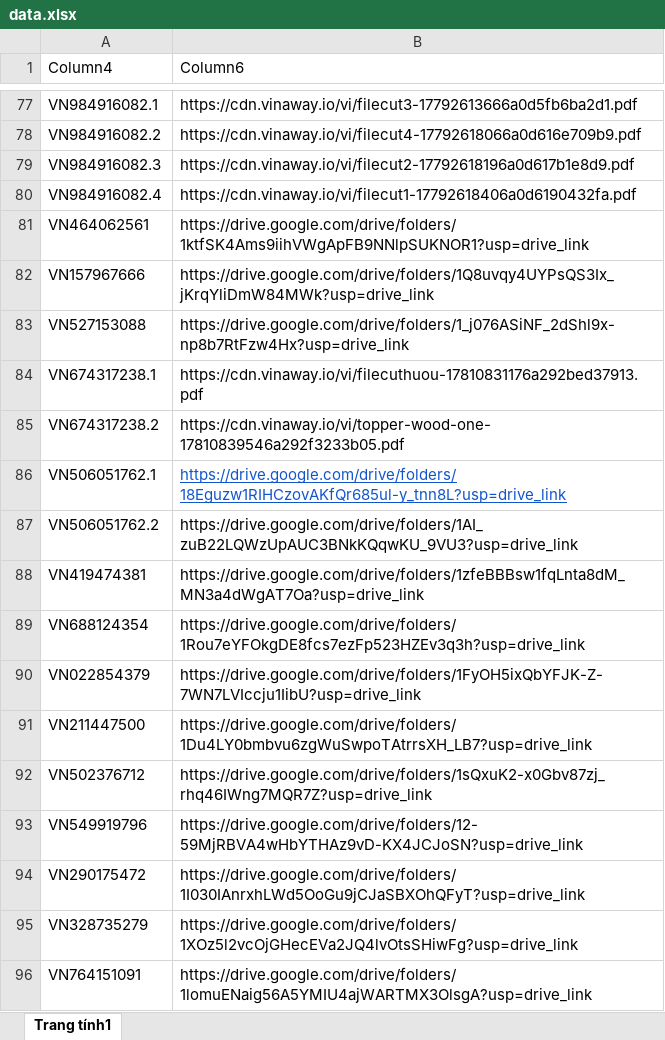
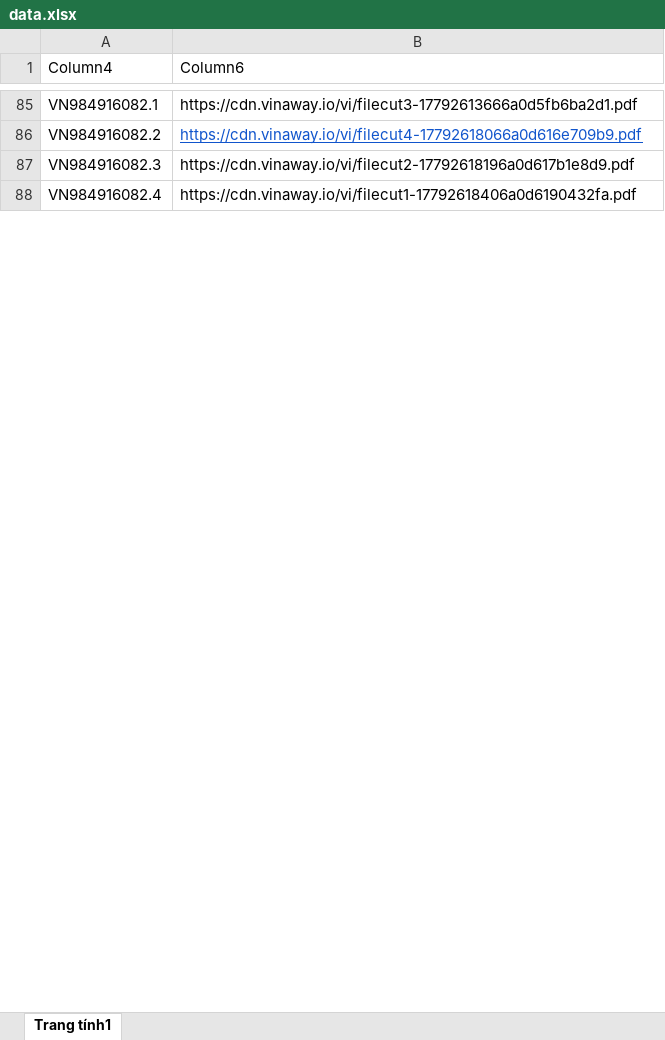
Before and after one commit to tranquangduc2k1-lgtm/NTH, an Excel workbook: data.xlsx, sheet Trang tính1, drawn as a sheet; only a part is shown, gaps mark what is left out; values as stored, in another font and other column widths than the file's, no borders; table styles not drawn; removed rows and columns are numbered as before the commit, all else as after; the diff covers the shown part only; the diff names each change by its address in the sheet, - before the commit and + after, or states it on an @@ line.

```diff
--- a/data.xlsx (sheet Trang tính1)
+++ b/data.xlsx (sheet Trang tính1)
@@ B86 underline: off → on, text colour: black → #1155CC @@
-row 81: VN464062561 | https://drive.google.com/drive/folders/1ktfSK4Ams9iihVWgApFB9NNlpSUKNOR1?usp=drive_link
-row 82: VN157967666 | https://drive.google.com/drive/folders/1Q8uvqy4UYPsQS3Ix_jKrqYliDmW84MWk?usp=drive_link
-row 83: VN527153088 | https://drive.google.com/drive/folders/1_j076ASiNF_2dShl9x-np8b7RtFzw4Hx?usp=drive_link
-row 84: VN674317238.1 | https://cdn.vinaway.io/vi/filecuthuou-17810831176a292bed37913.pdf
-row 85: VN674317238.2 | https://cdn.vinaway.io/vi/topper-wood-one-17810839546a292f3233b05.pdf
-row 86: VN506051762.1 | https://drive.google.com/drive/folders/18Eguzw1RIHCzovAKfQr685ul-y_tnn8L?usp=drive_link
-row 87: VN506051762.2 | https://drive.google.com/drive/folders/1AI_zuB22LQWzUpAUC3BNkKQqwKU_9VU3?usp=drive_link
-row 88: VN419474381 | https://drive.google.com/drive/folders/1zfeBBBsw1fqLnta8dM_MN3a4dWgAT7Oa?usp=drive_link
-row 89: VN688124354 | https://drive.google.com/drive/folders/1Rou7eYFOkgDE8fcs7ezFp523HZEv3q3h?usp=drive_link
-row 90: VN022854379 | https://drive.google.com/drive/folders/1FyOH5ixQbYFJK-Z-7WN7LVIccju1IibU?usp=drive_link
-row 91: VN211447500 | https://drive.google.com/drive/folders/1Du4LY0bmbvu6zgWuSwpoTAtrrsXH_LB7?usp=drive_link
-row 92: VN502376712 | https://drive.google.com/drive/folders/1sQxuK2-x0Gbv87zj_rhq46IWng7MQR7Z?usp=drive_link
-row 93: VN549919796 | https://drive.google.com/drive/folders/12-59MjRBVA4wHbYTHAz9vD-KX4JCJoSN?usp=drive_link
-row 94: VN290175472 | https://drive.google.com/drive/folders/1I030IAnrxhLWd5OoGu9jCJaSBXOhQFyT?usp=drive_link
-row 95: VN328735279 | https://drive.google.com/drive/folders/1XOz5l2vcOjGHecEVa2JQ4lvOtsSHiwFg?usp=drive_link
-row 96: VN764151091 | https://drive.google.com/drive/folders/1lomuENaig56A5YMIU4ajWARTMX3OlsgA?usp=drive_link
```
Also changed, not shown: other rows of this sheet, 1 other file.
